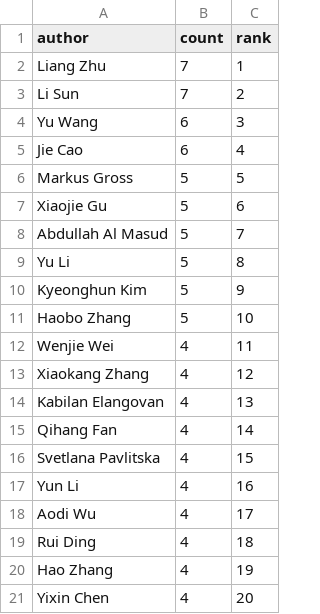
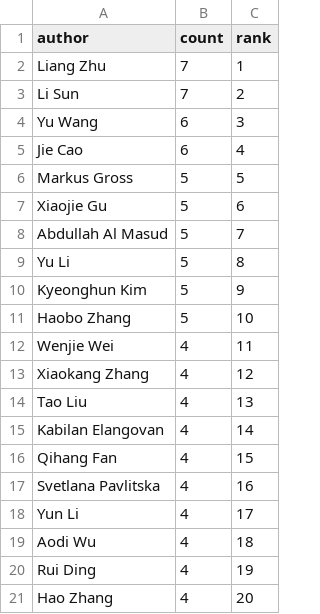
Before and after one commit to isLinXu/paper-list, a CSV file: docs/analytics/data/top_authors_last_90d.csv, drawn as a sheet.

```diff
--- a/docs/analytics/data/top_authors_last_90d.csv
+++ b/docs/analytics/data/top_authors_last_90d.csv
@@ -13,9 +13,9 @@ Wenjie Wei,4,11
 Xiaokang Zhang,4,12
-Kabilan Elangovan,4,13
-Qihang Fan,4,14
-Svetlana Pavlitska,4,15
-Yun Li,4,16
-Aodi Wu,4,17
-Rui Ding,4,18
-Hao Zhang,4,19
-Yixin Chen,4,20
+Tao Liu,4,13
+Kabilan Elangovan,4,14
+Qihang Fan,4,15
+Svetlana Pavlitska,4,16
+Yun Li,4,17
+Aodi Wu,4,18
+Rui Ding,4,19
+Hao Zhang,4,20
```
Also changed, not shown: docs/analytics/data/code_coverage_daily.csv, docs/analytics/data/code_coverage_monthly.csv, 47 other files.
